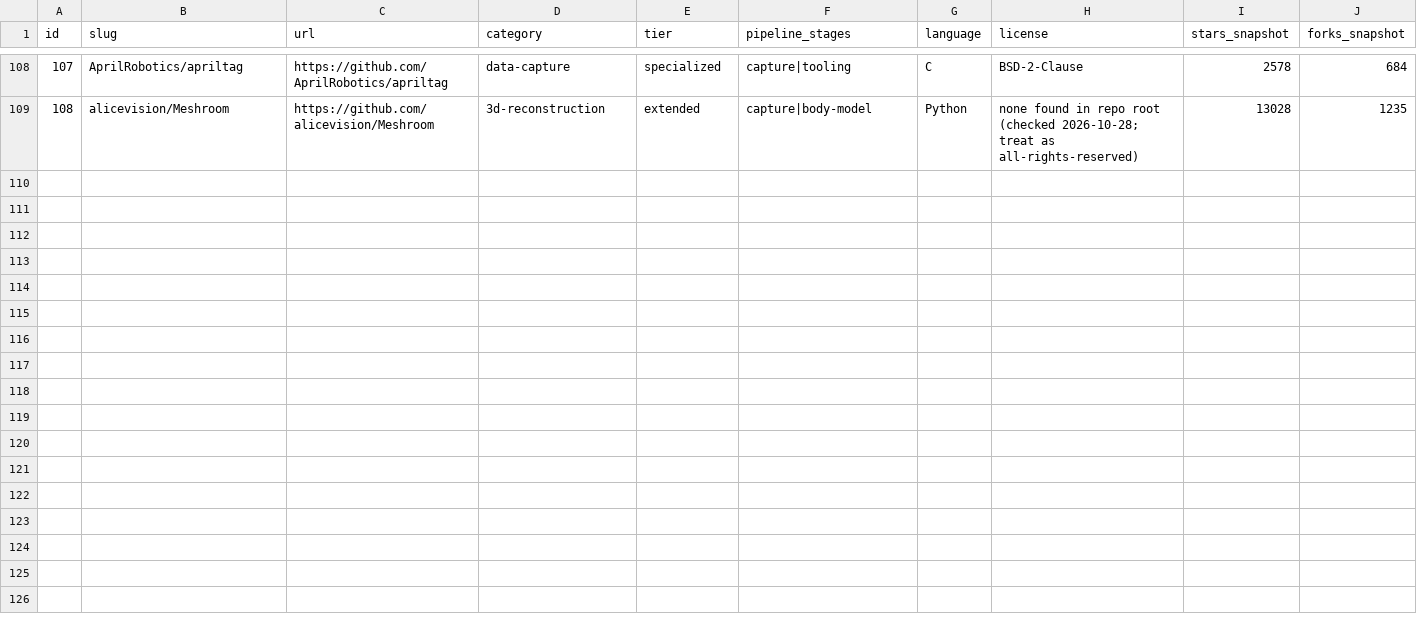
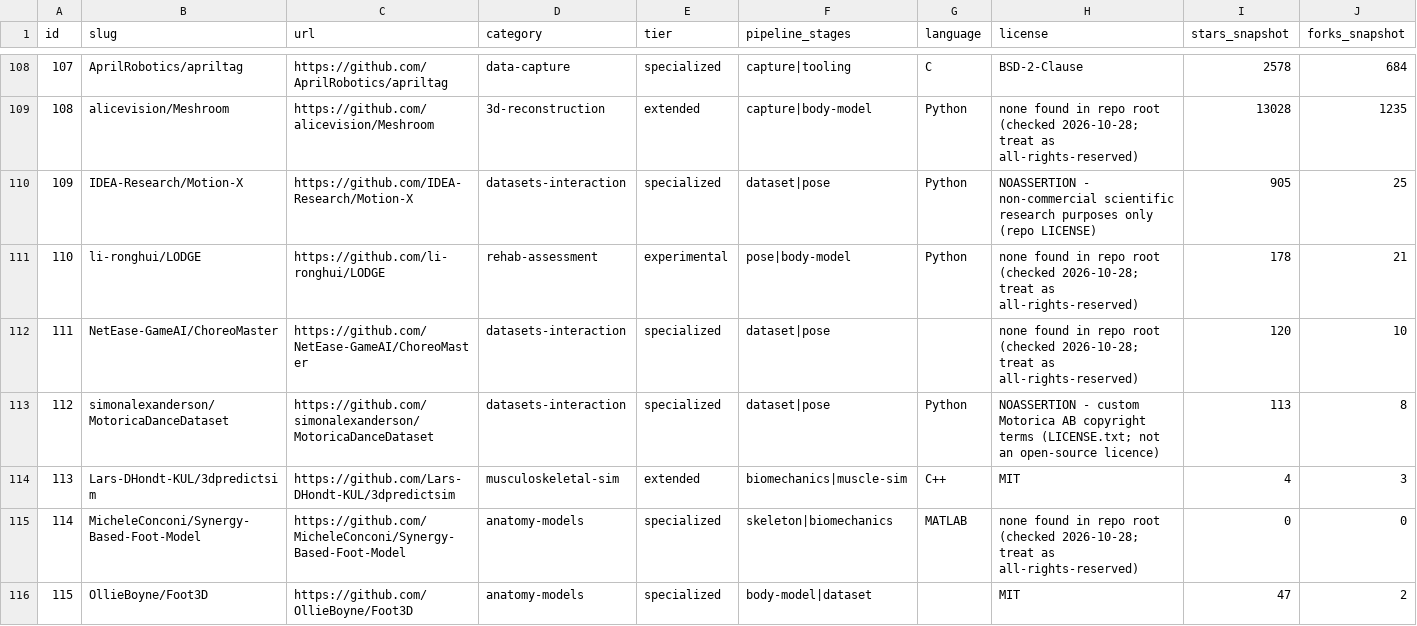
Before and after one commit to HarmannBitte/rehab-agent, a CSV file: catalog/repos.csv, drawn as a sheet; only a part is shown, gaps mark what is left out; rows hold the shown columns only; the diff names each change by its address in the sheet, - before the commit and + after, or states it on an @@ line.

Commit message:
Add 7 research-note repos to catalog (IDs 109-115), fully documented

```diff
--- a/catalog/repos.csv
+++ b/catalog/repos.csv
+row 110: 109 | IDEA-Research/Motion-X | https://github.com/IDEA-Research/Motion-X | datasets-interaction | specialized | dataset|pose | Python | NOASSERTION - non-commercial scientific research purposes only (repo LICENSE) | 905 | 25
+row 111: 110 | li-ronghui/LODGE | https://github.com/li-ronghui/LODGE | rehab-assessment | experimental | pose|body-model | Python | none found in repo root (checked 2026-10-28; treat as all-rights-reserved) | 178 | 21
+row 112: 111 | NetEase-GameAI/ChoreoMaster | https://github.com/NetEase-GameAI/ChoreoMaster | datasets-interaction | specialized | dataset|pose |  | none found in repo root (checked 2026-10-28; treat as all-rights-reserved) | 120 | 10
+row 113: 112 | simonalexanderson/MotoricaDanceDataset | https://github.com/simonalexanderson/MotoricaDanceDataset | datasets-interaction | specialized | dataset|pose | Python | NOASSERTION - custom Motorica AB copyright terms (LICENSE.txt; not an open-source licence) | 113 | 8
+row 114: 113 | Lars-DHondt-KUL/3dpredictsim | https://github.com/Lars-DHondt-KUL/3dpredictsim | musculoskeletal-sim | extended | biomechanics|muscle-sim | C++ | MIT | 4 | 3
+row 115: 114 | MicheleConconi/Synergy-Based-Foot-Model | https://github.com/MicheleConconi/Synergy-Based-Foot-Model | anatomy-models | specialized | skeleton|biomechanics | MATLAB | none found in repo root (checked 2026-10-28; treat as all-rights-reserved) | 0 | 0
+row 116: 115 | OllieBoyne/Foot3D | https://github.com/OllieBoyne/Foot3D | anatomy-models | specialized | body-model|dataset |  | MIT | 47 | 2
```
Also changed, not shown: 5 other files.
